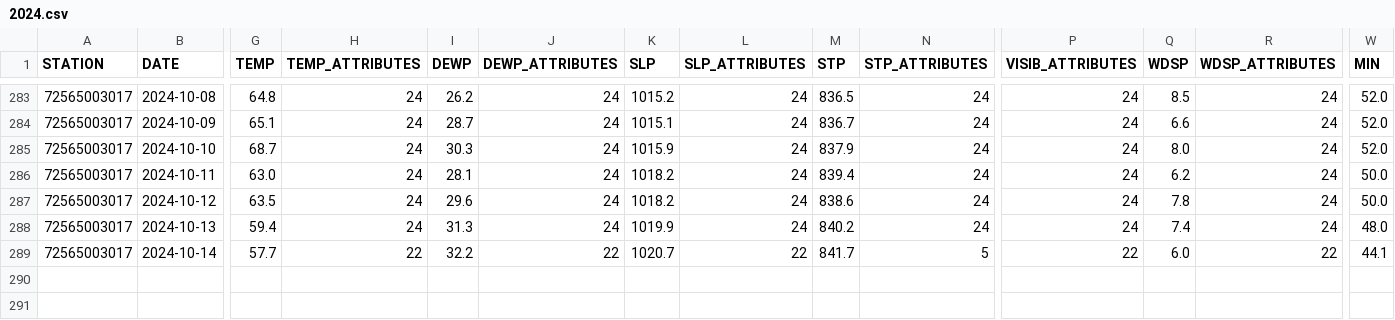
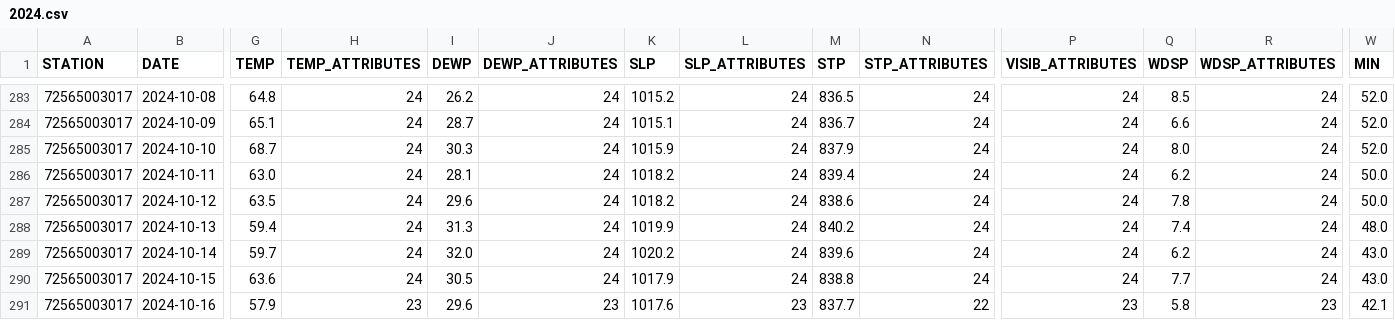
Before and after one commit to HulacSt/den-weather, a CSV file: data/daily/raw/2024.csv, drawn as a sheet; only a part is shown, gaps mark what is left out; rows hold the shown columns only; the diff covers the shown part only; the diff names each change by its address in the sheet, - before the commit and + after, or states it on an @@ line.

```diff
--- a/data/daily/raw/2024.csv
+++ b/data/daily/raw/2024.csv
-G289 (TEMP): 57.7
+G289 (TEMP): 59.7
-H289 (TEMP_ATTRIBUTES): 22
+H289 (TEMP_ATTRIBUTES): 24
-I289 (DEWP): 32.2
+I289 (DEWP): 32.0
-J289 (DEWP_ATTRIBUTES): 22
+J289 (DEWP_ATTRIBUTES): 24
-K289 (SLP): 1020.7
+K289 (SLP): 1020.2
-L289 (SLP_ATTRIBUTES): 22
+L289 (SLP_ATTRIBUTES): 24
-M289 (STP): 841.7
+M289 (STP): 839.6
-N289 (STP_ATTRIBUTES): 5
+N289 (STP_ATTRIBUTES): 24
-P289 (VISIB_ATTRIBUTES): 22
+P289 (VISIB_ATTRIBUTES): 24
-Q289 (WDSP): 6.0
+Q289 (WDSP): 6.2
-R289 (WDSP_ATTRIBUTES): 22
+R289 (WDSP_ATTRIBUTES): 24
-W289 (MIN): 44.1
+W289 (MIN): 43.0
+row 290: 72565003017 | 2024-10-15 | 63.6 | 24 | 30.5 | 24 | 1017.9 | 24 | 838.8 | 24 | 24 | 7.7 | 24 | 43.0
+row 291: 72565003017 | 2024-10-16 | 57.9 | 23 | 29.6 | 23 | 1017.6 | 23 | 837.7 | 22 | 23 | 5.8 | 23 | 42.1
```
Also changed, not shown: 2 edited cells elsewhere in this file, 1 other file.
